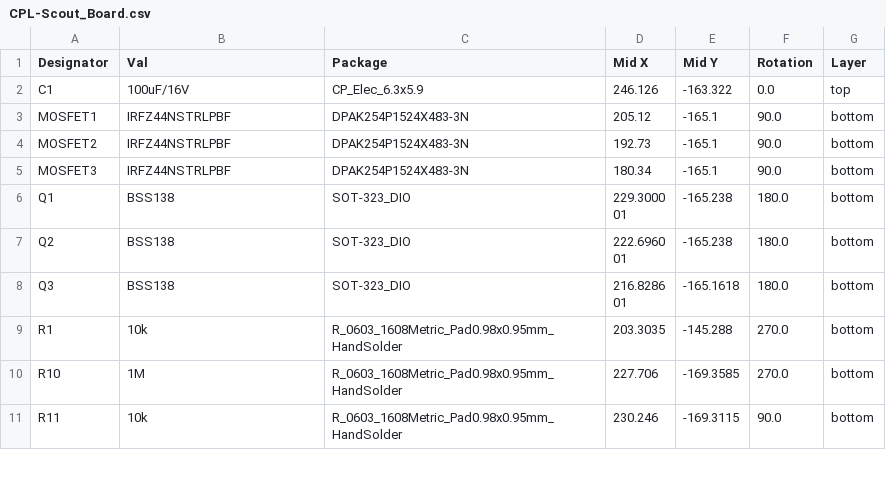
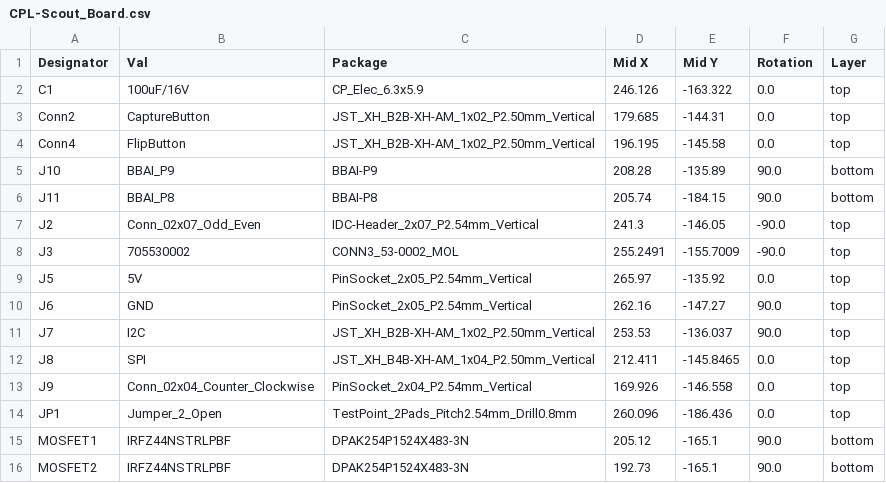
Before and after one commit to vectech-dev/Scout_Board_pcb, a CSV file: jlcpcb/production_files/CPL-Scout_Board.csv, drawn as a sheet; only a part is shown; the shorter side is filled out with more unchanged rows.

```diff
--- a/jlcpcb/production_files/CPL-Scout_Board.csv
+++ b/jlcpcb/production_files/CPL-Scout_Board.csv
@@ -2,2 +2,14 @@ Designator,Val,Package,Mid X,Mid Y,Rotation,Layer
 C1,100uF/16V,CP_Elec_6.3x5.9,246.126,-163.322,0.0,top
+Conn2,CaptureButton,JST_XH_B2B-XH-AM_1x02_P2.50mm_Vertical,179.685,-144.31,0.0,top
+Conn4,FlipButton,JST_XH_B2B-XH-AM_1x02_P2.50mm_Vertical,196.195,-145.58,0.0,top
+J10,BBAI_P9,BBAI-P9,208.28,-135.89,90.0,bottom
+J11,BBAI_P8,BBAI-P8,205.74,-184.15,90.0,bottom
+J2,Conn_02x07_Odd_Even,IDC-Header_2x07_P2.54mm_Vertical,241.3,-146.05,-90.0,top
+J3,705530002,CONN3_53-0002_MOL,255.2491,-155.7009,-90.0,top
+J5,5V,PinSocket_2x05_P2.54mm_Vertical,265.97,-135.92,0.0,top
+J6,GND,PinSocket_2x05_P2.54mm_Vertical,262.16,-147.27,90.0,top
+J7,I2C,JST_XH_B2B-XH-AM_1x02_P2.50mm_Vertical,253.53,-136.037,90.0,top
+J8,SPI,JST_XH_B4B-XH-AM_1x04_P2.50mm_Vertical,212.411,-145.8465,0.0,top
+J9,Conn_02x04_Counter_Clockwise,PinSocket_2x04_P2.54mm_Vertical,169.926,-146.558,0.0,top
+JP1,Jumper_2_Open,TestPoint_2Pads_Pitch2.54mm_Drill0.8mm,260.096,-186.436,0.0,top
 MOSFET1,IRFZ44NSTRLPBF,DPAK254P1524X483-3N,205.12,-165.1,90.0,bottom
```
Also changed, not shown: 46 other files.
